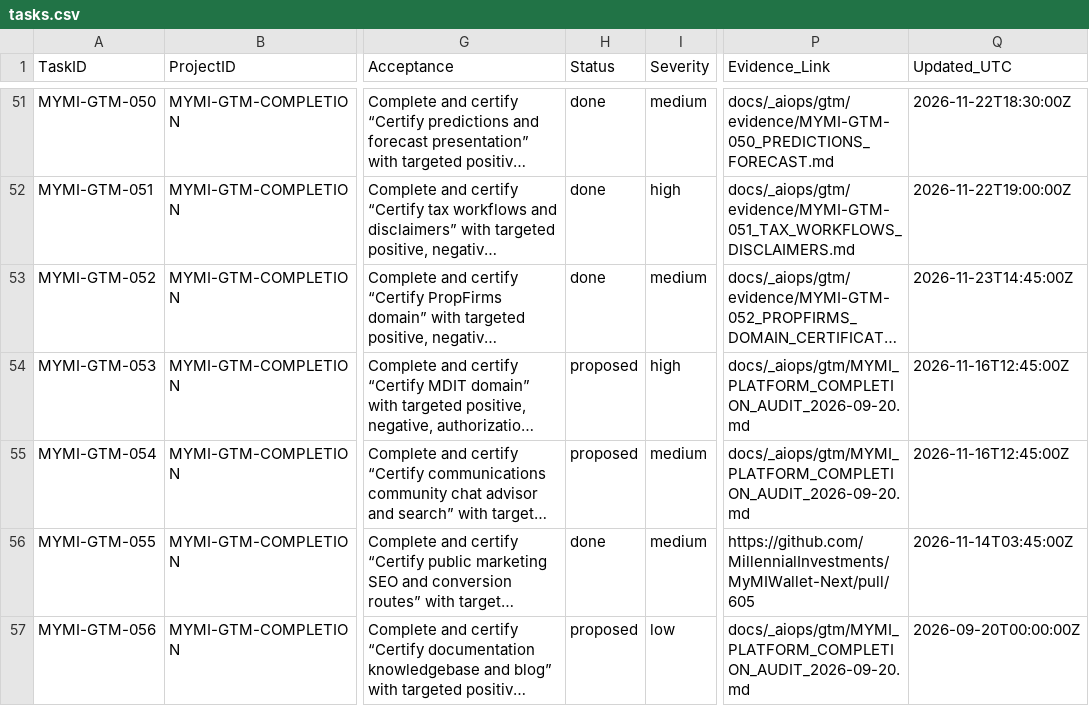
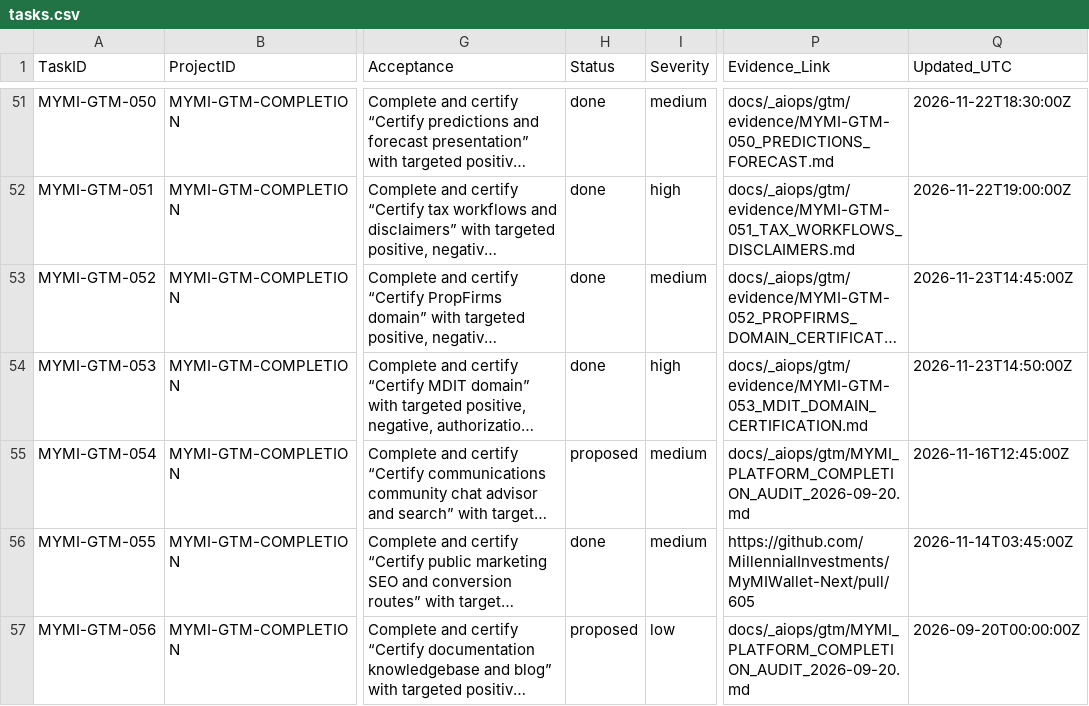
Before and after one commit to MillennialInvestments/MyMIWallet-Next, a CSV file: docs/_aiops/gtm/tasks.csv, drawn as a sheet; only a part is shown, gaps mark what is left out; long unchanged cells end in …; the diff names each change by its address in the sheet, - before the commit and + after, or states it on an @@ line.

Commit message:
feat(mdit): certify MDIT domain (MYMI-GTM-053) (#754)
* feat(mdit): certify MDIT domain (MYMI-GTM-053)

* fix(test): reset authentication service in MditDomainTest tearDown

---------

Co-authored-by: TBI Solutions <support@timothyburks.com>

```diff
--- a/docs/_aiops/gtm/tasks.csv
+++ b/docs/_aiops/gtm/tasks.csv
-H54 (Status): proposed
+H54 (Status): done
-P54 (Evidence_Link): docs/_aiops/gtm/MYMI_PLATFORM_COMPLETION_AUDIT_2026-09-20.md
+P54 (Evidence_Link): docs/_aiops/gtm/evidence/MYMI-GTM-053_MDIT_DOMAIN_CERTIFICATION.md
-Q54 (Updated_UTC): 2026-11-16T12:45:00Z
+Q54 (Updated_UTC): 2026-11-23T14:50:00Z
```
Also changed, not shown: 3 other files.
